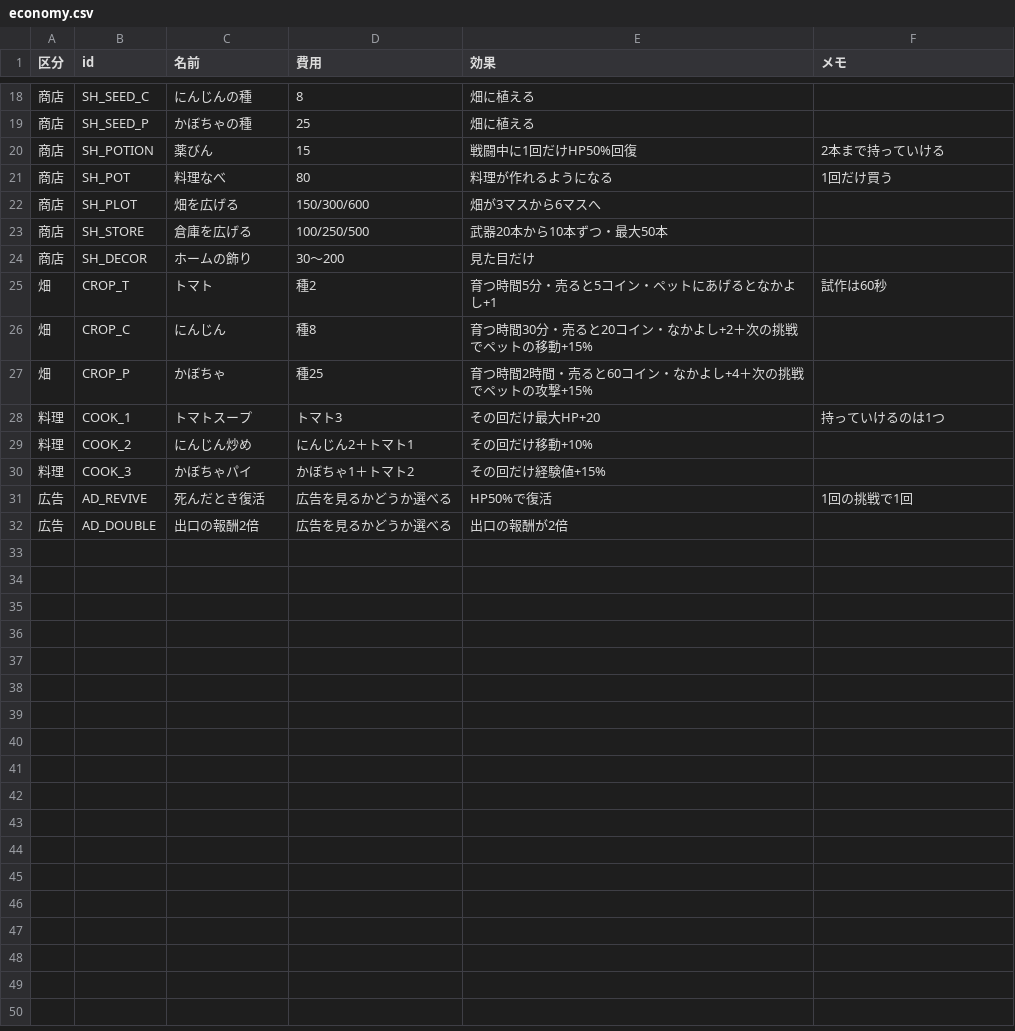
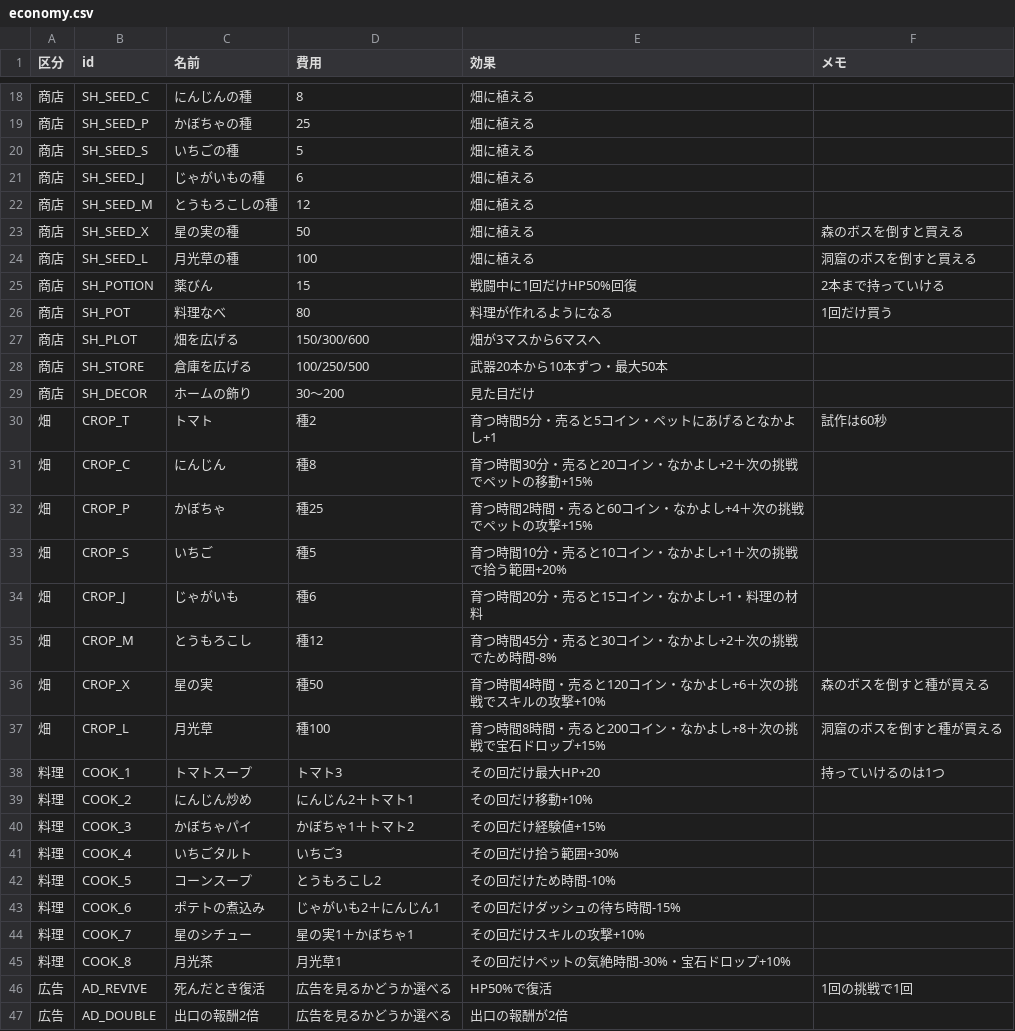
Before and after one commit to hikaru382465-dot/a, a CSV file: games/dot-meikyu/design/economy.csv, drawn as a sheet; only a part is shown, gaps mark what is left out.

```diff
--- a/games/dot-meikyu/design/economy.csv
+++ b/games/dot-meikyu/design/economy.csv
@@ -19,2 +19,7 @@
 商店,SH_SEED_P,かぼちゃの種,25,畑に植える,
+商店,SH_SEED_S,いちごの種,5,畑に植える,
+商店,SH_SEED_J,じゃがいもの種,6,畑に植える,
+商店,SH_SEED_M,とうもろこしの種,12,畑に植える,
+商店,SH_SEED_X,星の実の種,50,畑に植える,森のボスを倒すと買える
+商店,SH_SEED_L,月光草の種,100,畑に植える,洞窟のボスを倒すと買える
 商店,SH_POTION,薬びん,15,戦闘中に1回だけHP50%回復,2本まで持っていける
@@ -27,2 +32,7 @@
 畑,CROP_P,かぼちゃ,種25,育つ時間2時間・売ると60コイン・なかよし+4＋次の挑戦でペットの攻撃+15%,
+畑,CROP_S,いちご,種5,育つ時間10分・売ると10コイン・なかよし+1＋次の挑戦で拾う範囲+20%,
+畑,CROP_J,じゃがいも,種6,育つ時間20分・売ると15コイン・なかよし+1・料理の材料,
+畑,CROP_M,とうもろこし,種12,育つ時間45分・売ると30コイン・なかよし+2＋次の挑戦でため時間-8%,
+畑,CROP_X,星の実,種50,育つ時間4時間・売ると120コイン・なかよし+6＋次の挑戦でスキルの攻撃+10%,森のボスを倒すと種が買える
+畑,CROP_L,月光草,種100,育つ時間8時間・売ると200コイン・なかよし+8＋次の挑戦で宝石ドロップ+15%,洞窟のボスを倒すと種が買える
 料理,COOK_1,トマトスープ,トマト3,その回だけ最大HP+20,持っていけるのは1つ
@@ -30,2 +40,7 @@
 料理,COOK_3,かぼちゃパイ,かぼちゃ1＋トマト2,その回だけ経験値+15%,
+料理,COOK_4,いちごタルト,いちご3,その回だけ拾う範囲+30%,
+料理,COOK_5,コーンスープ,とうもろこし2,その回だけため時間-10%,
+料理,COOK_6,ポテトの煮込み,じゃがいも2＋にんじん1,その回だけダッシュの待ち時間-15%,
+料理,COOK_7,星のシチュー,星の実1＋かぼちゃ1,その回だけスキルの攻撃+10%,
+料理,COOK_8,月光茶,月光草1,その回だけペットの気絶時間-30%・宝石ドロップ+10%,
 広告,AD_REVIVE,死んだとき復活,広告を見るかどうか選べる,HP50%で復活,1回の挑戦で1回
```
Also changed, not shown: games/dot-meikyu/design/pet.csv, games/dot-meikyu/design/run.csv, 3 other files.
